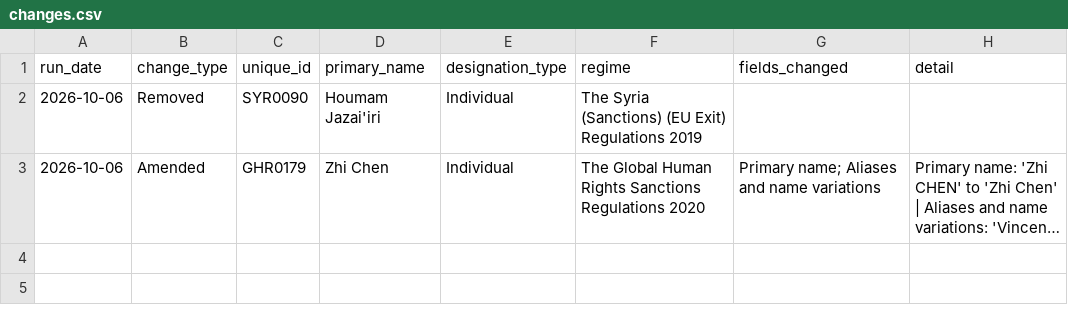
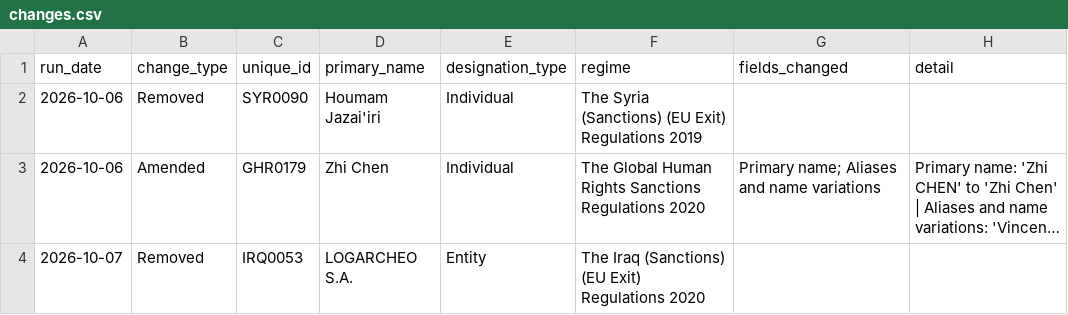
Before and after one commit to Srikanth-nallabilli/uk-sanctions-tracker, a CSV file: data/changes.csv, drawn as a sheet; long unchanged cells end in …; the diff names each change by its address in the sheet, - before the commit and + after, or states it on an @@ line.

```diff
--- a/data/changes.csv
+++ b/data/changes.csv
+row 4: 2026-10-07 | Removed | IRQ0053 | LOGARCHEO S.A. | Entity | The Iraq (Sanctions) (EU Exit) Regulations 2020
```
Also changed, not shown: 2 other files.
